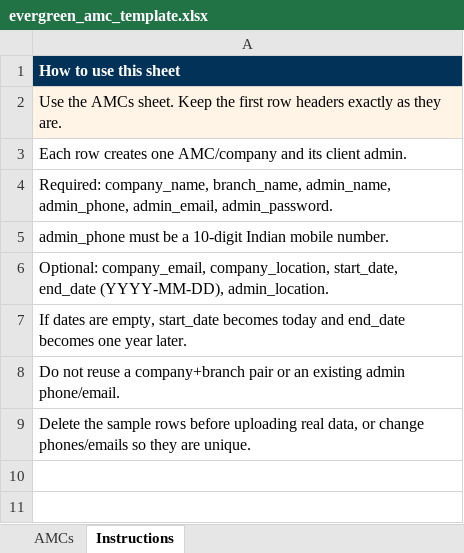
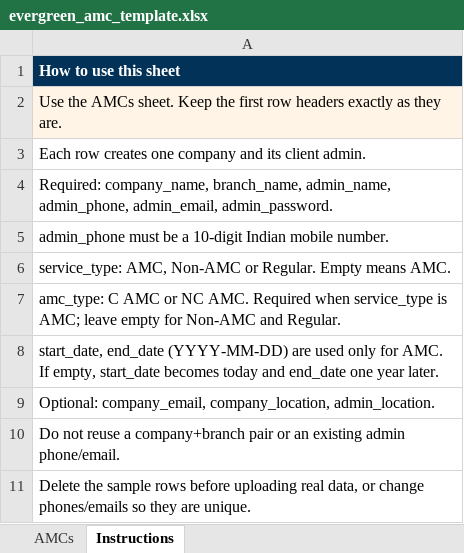
Before and after one commit to panacea-it/evergreen, an Excel workbook: evergreen-latest/app/src/main/assets/evergreen_amc_template.xlsx, sheet Instructions, drawn as a sheet; values as stored, in another font and other column widths than the file's, no borders; the diff names each change by its address in the sheet, - before the commit and + after, or states it on an @@ line.

Commit message:
Add service type to company onboarding
Create/Edit Company now asks for Service Type (AMC, Non-AMC, Regular).
AMC shows an AMC type picker (C AMC / NC AMC) and required start/end
dates; other types hide them. The company list shows the type, and the
AMC Excel template and export gain service_type and amc_type columns.

```diff
--- a/evergreen-latest/app/src/main/assets/evergreen_amc_template.xlsx (sheet Instructions)
+++ b/evergreen-latest/app/src/main/assets/evergreen_amc_template.xlsx (sheet Instructions)
-A3: …creates one AMC/company and its…
+A3: …creates one company and its…
-A6: Optional: company_email, company_location, start_date, end_date (YYYY-MM-DD), admin_location.
+A6: service_type: AMC, Non-AMC or Regular. Empty means AMC.
-A7: If dates are empty, start_date becomes today and end_date becomes one year later.
+A7: amc_type: C AMC or NC AMC. Required when service_type is AMC; leave empty for Non-AMC and Regular.
+row 8: start_date, end_date (YYYY-MM-DD) are used only for AMC. If empty, start_date becomes today and end_date one year later.
+row 9: Optional: company_email, company_location, admin_location.
```
Also changed, not shown: sheet AMCs, 8 other files.
